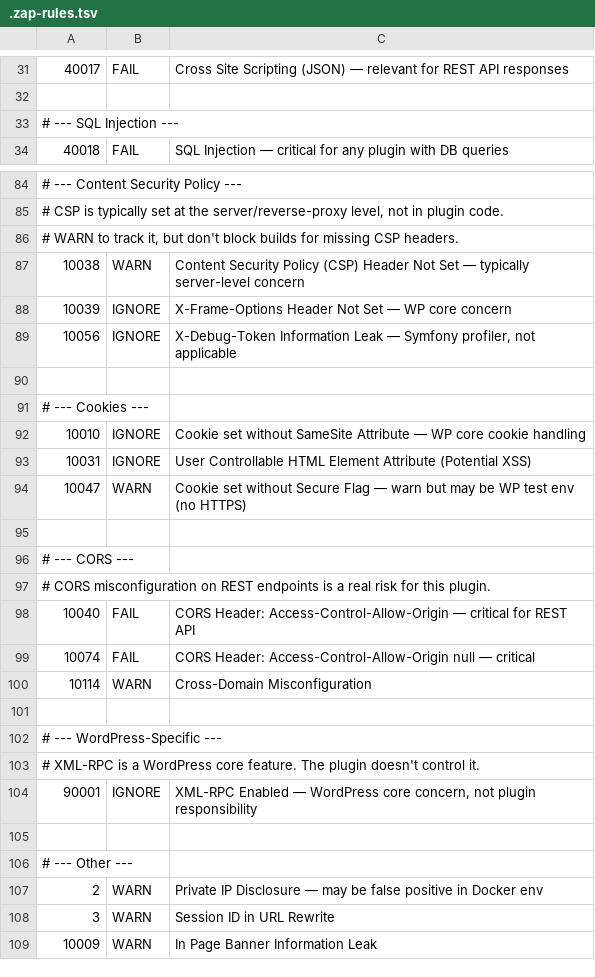
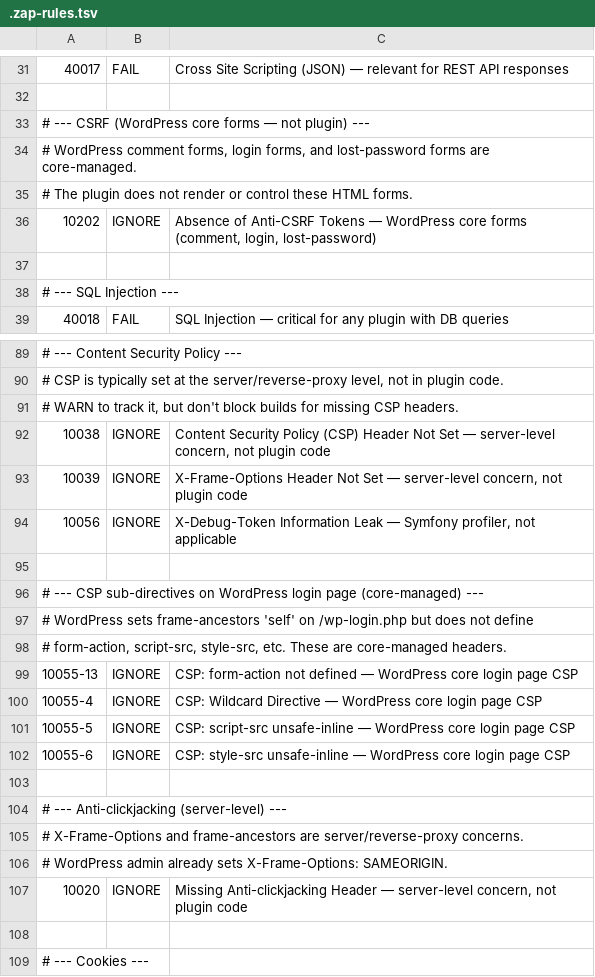
Before and after one commit to nvdigitalsolutions/mcp-ai-wpoos, a TSV file: .zap-rules.tsv, drawn as a sheet; only a part is shown, gaps mark what is left out; the shorter side is filled out with more unchanged rows.

Commit message:
Triage all 7 ZAP medium findings as IGNORE (false positives)
All 7 medium findings are WordPress core or server-level concerns:
- 10202 Absence of Anti-CSRF Tokens — WP core comment/login forms
- 10055-13/4/5/6 CSP sub-directives — WP core login page CSP
- 10038 CSP Header Not Set — server/reverse-proxy concern
- 10020 Missing Anti-clickjacking Header — server-level concern

Zero plugin vulnerabilities identified in this scan.

```diff
--- a/.zap-rules.tsv
+++ b/.zap-rules.tsv
@@ -32,2 +32,7 @@
 
+# --- CSRF (WordPress core forms — not plugin) ---
+# WordPress comment forms, login forms, and lost-password forms are core-managed.
+# The plugin does not render or control these HTML forms.
+10202	IGNORE	Absence of Anti-CSRF Tokens — WordPress core forms (comment, login, lost-password)
+
 # --- SQL Injection ---
@@ -86,5 +91,18 @@
 # WARN to track it, but don't block builds for missing CSP headers.
-10038	WARN	Content Security Policy (CSP) Header Not Set — typically server-level concern
-10039	IGNORE	X-Frame-Options Header Not Set — WP core concern
+10038	IGNORE	Content Security Policy (CSP) Header Not Set — server-level concern, not plugin code
+10039	IGNORE	X-Frame-Options Header Not Set — server-level concern, not plugin code
 10056	IGNORE	X-Debug-Token Information Leak — Symfony profiler, not applicable
+
+# --- CSP sub-directives on WordPress login page (core-managed) ---
+# WordPress sets frame-ancestors 'self' on /wp-login.php but does not define
+# form-action, script-src, style-src, etc. These are core-managed headers.
+10055-13	IGNORE	CSP: form-action not defined — WordPress core login page CSP
+10055-4	IGNORE	CSP: Wildcard Directive — WordPress core login page CSP
+10055-5	IGNORE	CSP: script-src unsafe-inline — WordPress core login page CSP
+10055-6	IGNORE	CSP: style-src unsafe-inline — WordPress core login page CSP
+
+# --- Anti-clickjacking (server-level) ---
+# X-Frame-Options and frame-ancestors are server/reverse-proxy concerns.
+# WordPress admin already sets X-Frame-Options: SAMEORIGIN.
+10020	IGNORE	Missing Anti-clickjacking Header — server-level concern, not plugin code
 
```
